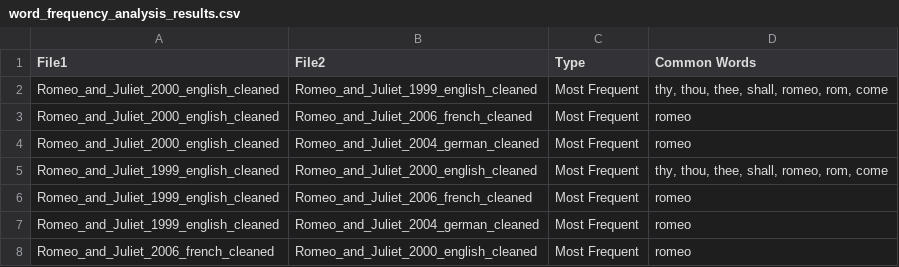
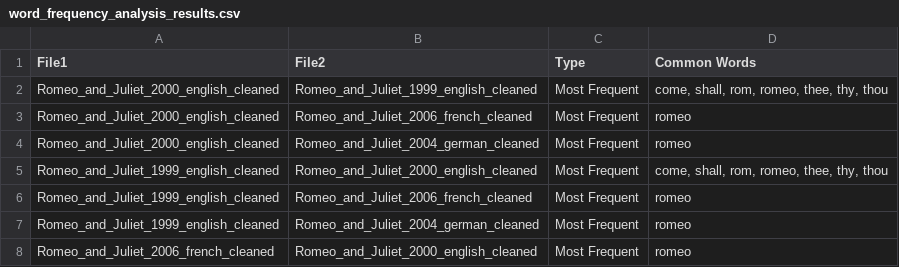
Before and after one commit to Miragaia/AA, a CSV file: projeto3/data/word_frequency_analysis_results.csv, drawn as a sheet; only a part is shown.

```diff
--- a/projeto3/data/word_frequency_analysis_results.csv
+++ b/projeto3/data/word_frequency_analysis_results.csv
@@ -1,6 +1,6 @@
 File1,File2,Type,Common Words
-Romeo_and_Juliet_2000_english_cleaned,Romeo_and_Juliet_1999_english_cleaned,Most Frequent,"thy, thou, thee, shall, romeo, rom, come"
+Romeo_and_Juliet_2000_english_cleaned,Romeo_and_Juliet_1999_english_cleaned,Most Frequent,"come, shall, rom, romeo, thee, thy, thou"
 Romeo_and_Juliet_2000_english_cleaned,Romeo_and_Juliet_2006_french_cleaned,Most Frequent,romeo
 Romeo_and_Juliet_2000_english_cleaned,Romeo_and_Juliet_2004_german_cleaned,Most Frequent,romeo
-Romeo_and_Juliet_1999_english_cleaned,Romeo_and_Juliet_2000_english_cleaned,Most Frequent,"thy, thou, thee, shall, romeo, rom, come"
+Romeo_and_Juliet_1999_english_cleaned,Romeo_and_Juliet_2000_english_cleaned,Most Frequent,"come, shall, rom, romeo, thee, thy, thou"
 Romeo_and_Juliet_1999_english_cleaned,Romeo_and_Juliet_2006_french_cleaned,Most Frequent,romeo
```
Also changed, not shown: 2 other files.
